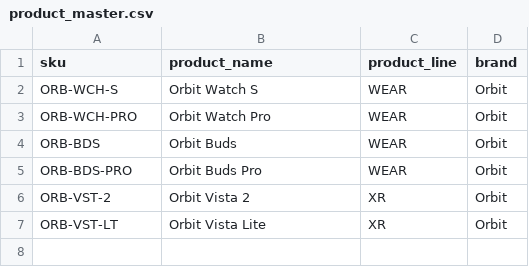
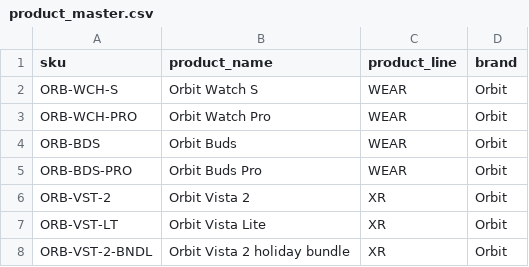
Before and after one commit to Primer-Impacto/data_technical_tests, a CSV file: data-engineer-analyst-test/data/product_master.csv, drawn as a sheet.

```diff
--- a/data-engineer-analyst-test/data/product_master.csv
+++ b/data-engineer-analyst-test/data/product_master.csv
@@ -7 +7,2 @@ ORB-VST-2,Orbit Vista 2,XR,Orbit
 ORB-VST-LT,Orbit Vista Lite,XR,Orbit
+ORB-VST-2-BNDL,Orbit Vista 2 holiday bundle,XR,Orbit
```
Also changed, not shown: data-engineer-analyst-test/client_sheet/weekly_kpi_2026-W45_as_submitted.csv, data-engineer-analyst-test/client_sheet/weekly_kpi_template.csv, 7 other files.
